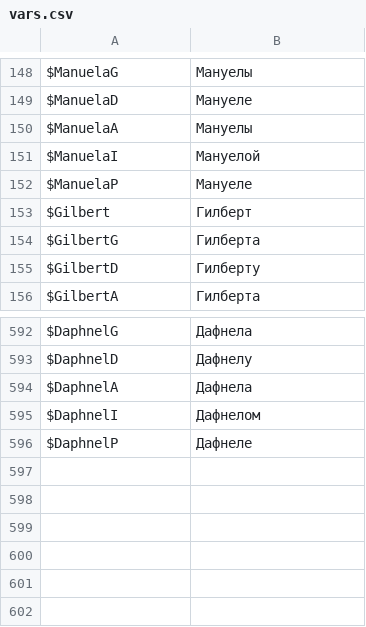
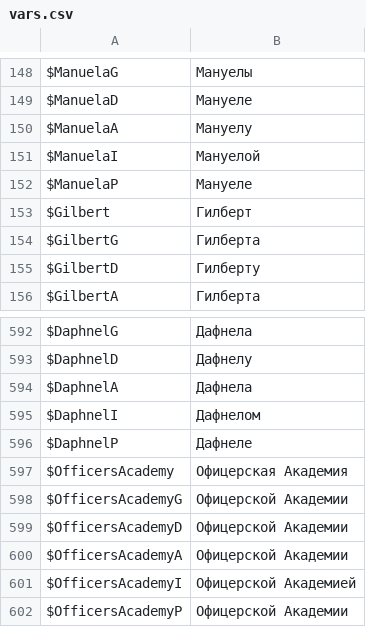
Before and after one commit to usagitoxic/feth-text, a CSV file: vars.csv, drawn as a sheet; only a part is shown, gaps mark what is left out.

Commit message:
very big commit 2

```diff
--- a/vars.csv
+++ b/vars.csv
@@ -149,3 +149,3 @@ $ManuelaG,Мануелы
 $ManuelaD,Мануеле
-$ManuelaA,Мануелы
+$ManuelaA,Мануелу
 $ManuelaI,Мануелой
@@ -596 +596,7 @@ $DaphnelI,Дафнелом
 $DaphnelP,Дафнеле
+$OfficersAcademy,Офицерская Академия
+$OfficersAcademyG,Офицерской Академии
+$OfficersAcademyD,Офицерской Академии
+$OfficersAcademyA,Офицерской Академии
+$OfficersAcademyI,Офицерской Академией
+$OfficersAcademyP,Офицерской Академии
```
